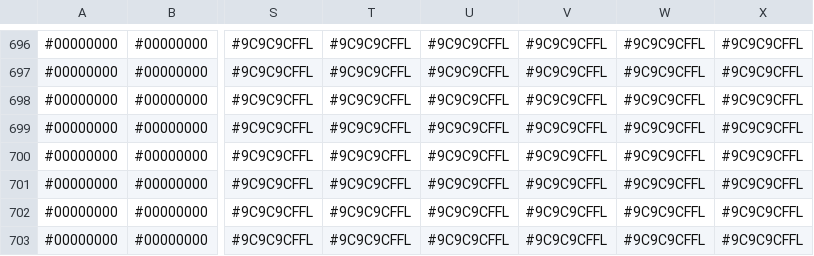
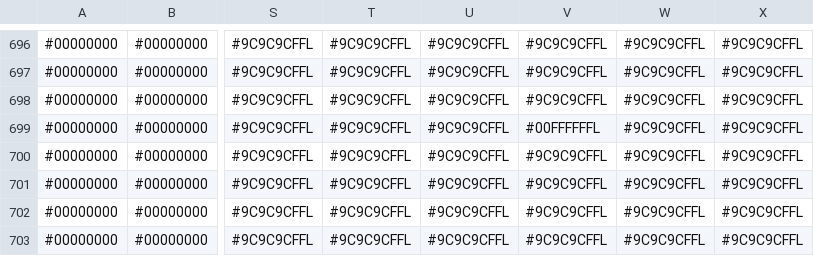
Before and after one commit to voxelinc/voxellancer, a CSV file: data/voxelcluster/normandy.csv, drawn as a sheet; only a part is shown, gaps mark what is left out; the diff names each change by its address in the sheet, - before the commit and + after, or states it on an @@ line.

```diff
--- a/data/voxelcluster/normandy.csv
+++ b/data/voxelcluster/normandy.csv
-V699: #9C9C9CFFL
+V699: #00FFFFFFL
```
Also changed, not shown: data/voxelcluster/basicship.csv, data/voxelcluster/rocket.csv, 6 other files.
